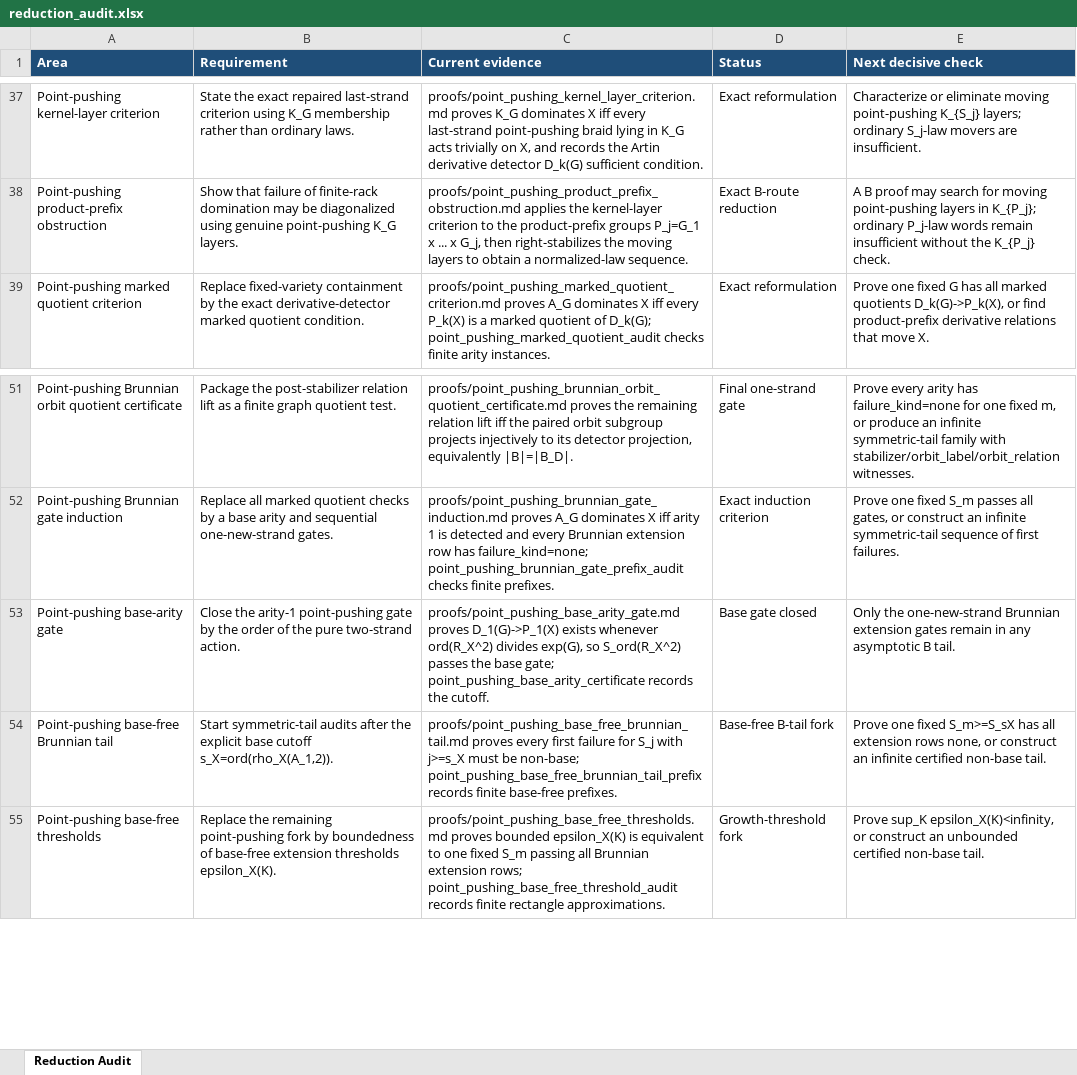
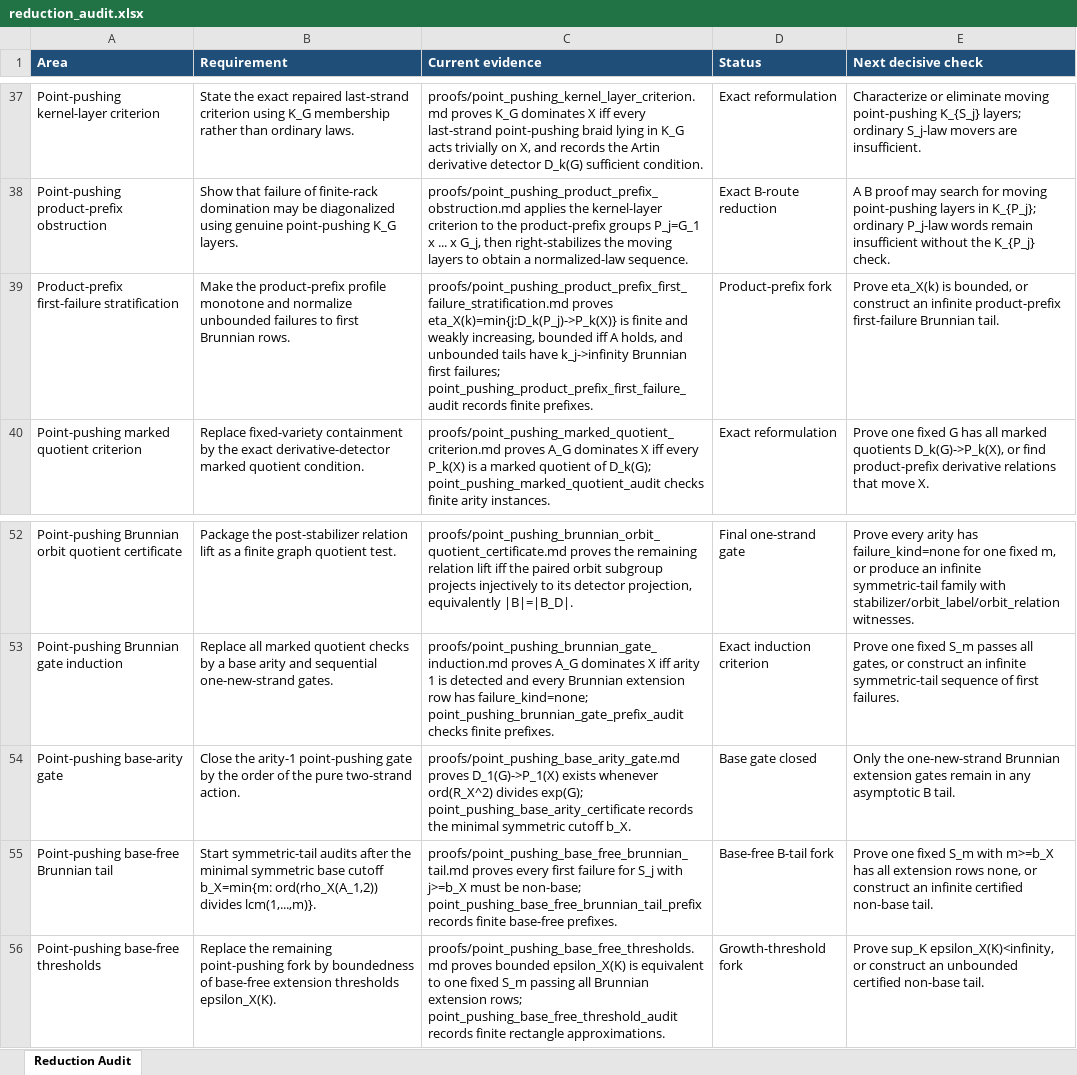
Before and after one commit to alexrudimer-boop/sawin, an Excel workbook: tables/reduction_audit.xlsx, sheet Reduction Audit, drawn as a sheet; only a part is shown, gaps mark what is left out; values as stored, in another font and other column widths than the file's, no borders; conditional formats not drawn; addresses are those after the commit; the diff names each change by its address in the sheet, - before the commit and + after, or states it on an @@ line.

Commit message:
Stratify product-prefix first failures

```diff
--- a/tables/reduction_audit.xlsx (sheet Reduction Audit)
+++ b/tables/reduction_audit.xlsx (sheet Reduction Audit)
+row 39: Product-prefix first-failure stratification | Make the product-prefix profile monotone and normalize unbounded failures to first Brunnian rows. | proofs/point_pushing_product_prefix_first_failure_stratification.md proves eta_X(k)=min{j:D_k(P_j)->P_k(X)} is finite and weakly increasing, bounded iff A holds, and unbounded tails have k_j->infinity Brunnian first failures; point_pushing_product_prefix_first_failure_audit records finite prefixes. | Product-prefix fork | Prove eta_X(k) is bounded, or construct an infinite product-prefix first-failure Brunnian tail.
-C54 (Current evidence): …ord(R_X^2) divides exp(G), so S_ord(R_X^2) passes the base gate; point_pushing_base_arity_certificate records the cutoff.
+C54 (Current evidence): …ord(R_X^2) divides exp(G); point_pushing_base_arity_certificate records the minimal symmetric cutoff b_X.
-B55 (Requirement): …after the explicit base cutoff s_X=ord(rho_X(A_1,2)).
+B55 (Requirement): …after the minimal symmetric base cutoff b_X=min{m: ord(rho_X(A_1,2)) divides lcm(1,...,m)}.
-C55 (Current evidence): …S_j with j>=s_X must be…
+C55 (Current evidence): …S_j with j>=b_X must be…
-E55 (Next decisive check): …one fixed S_m>=S_sX has all…
+E55 (Next decisive check): …one fixed S_m with m>=b_X has all…
```
Also changed, not shown: 12 other files.
